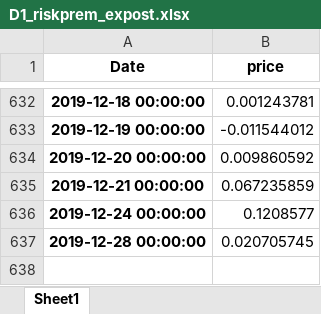
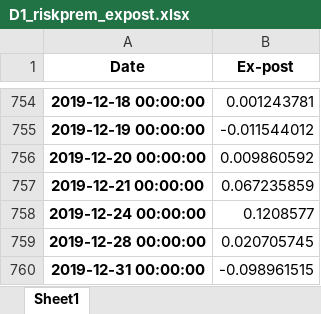
Before and after one commit to anjohann/riskpremium, an Excel workbook: datasets/D1_riskprem_expost.xlsx, sheet Sheet1, drawn as a sheet; only a part is shown, gaps mark what is left out; values as stored, in another font and other column widths than the file's, no borders; the diff covers the shown part only; the diff names each change by its address in the sheet, - before the commit and + after, or states it on an @@ line.

```diff
--- a/datasets/D1_riskprem_expost.xlsx (sheet Sheet1)
+++ b/datasets/D1_riskprem_expost.xlsx (sheet Sheet1)
-B1: price
+B1: Ex-post
+row 760: 2019-12-31 00:00:00 | -0.098961515
```
Also changed, not shown: 122 added rows elsewhere in this sheet, datasets/D1_riskprem_exante.xlsx.
